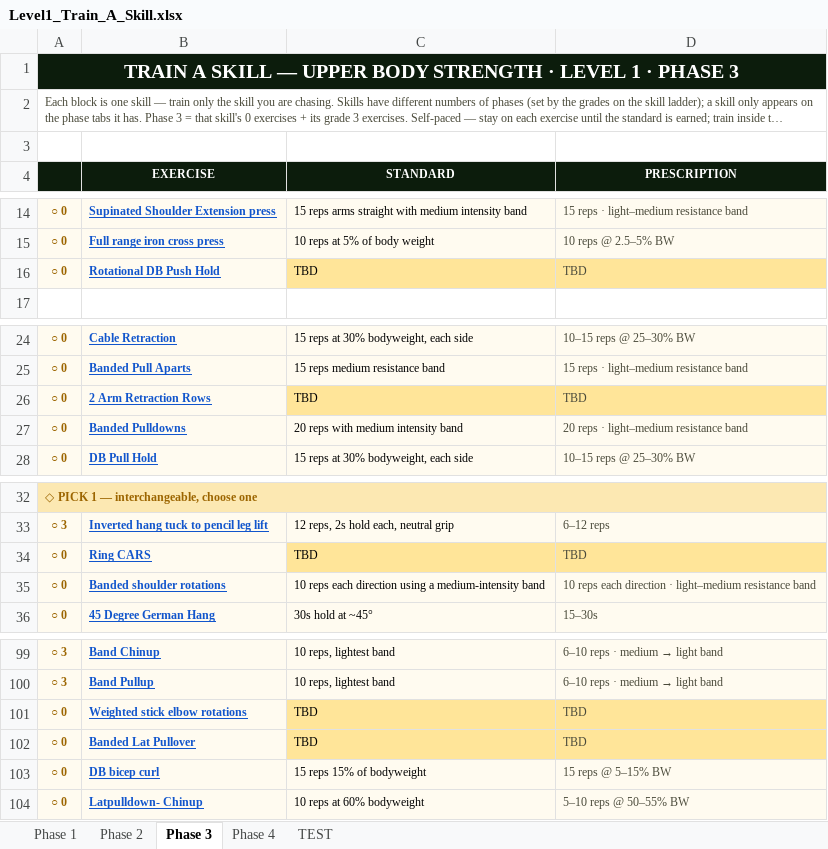
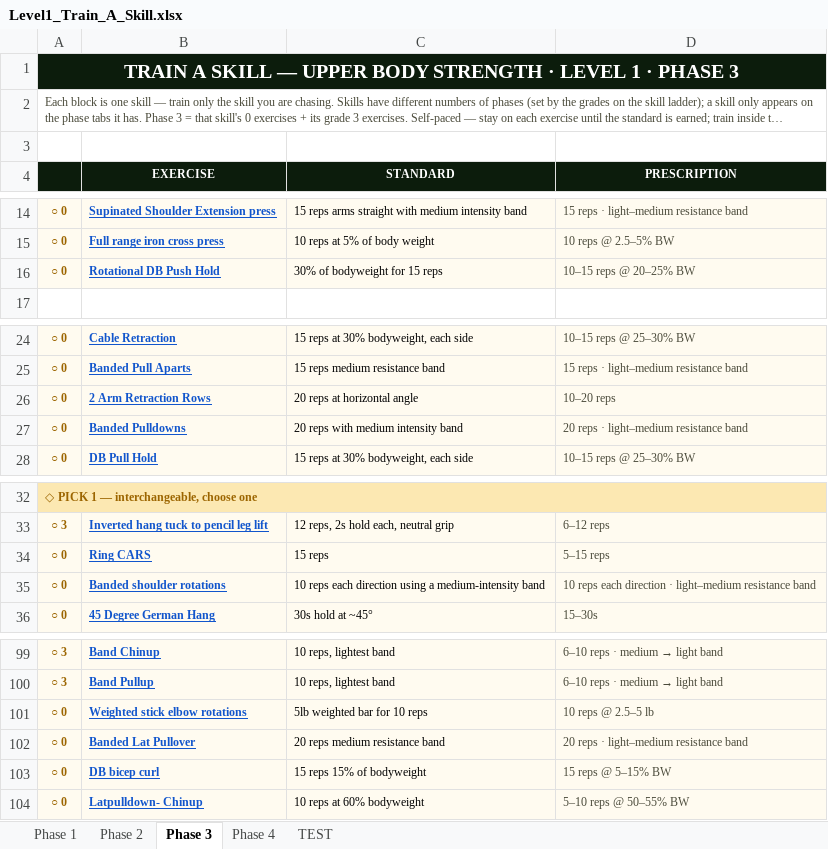
Before and after one commit to themovementgamecoach/Upper-body-Strength, an Excel workbook: Train_A_Skill/Level1_Train_A_Skill.xlsx, sheet Phase 3, drawn as a sheet; only a part is shown, gaps mark what is left out; long unchanged cells end in …; values as stored, in another font and other column widths than the file's, no borders; the diff names each change by its address in the sheet, - before the commit and + after, or states it on an @@ line.

```diff
--- a/Train_A_Skill/Level1_Train_A_Skill.xlsx (sheet Phase 3)
+++ b/Train_A_Skill/Level1_Train_A_Skill.xlsx (sheet Phase 3)
-C16 (STANDARD): TBD
+C16 (STANDARD): 30% of bodyweight for 15 reps
-C16:D16 fill: #FFE599
+C16:D16 fill: #FFFBF0
-D16 (PRESCRIPTION): TBD
+D16 (PRESCRIPTION): 10–15 reps @ 20–25% BW
-C26 (STANDARD): TBD
+C26 (STANDARD): 20 reps at horizontal angle
-C26:D26 fill: #FFE599
+C26:D26 fill: #FFFBF0
-D26 (PRESCRIPTION): TBD
+D26 (PRESCRIPTION): 10–20 reps
-C34 (STANDARD): TBD
+C34 (STANDARD): 15 reps
-C34:D34 fill: #FFE599
+C34:D34 fill: #FFFBF0
-D34 (PRESCRIPTION): TBD
+D34 (PRESCRIPTION): 5–15 reps
-C101 (STANDARD): TBD
+C101 (STANDARD): 5lb weighted bar for 10 reps
-C101:D102 fill: #FFE599
+C101:D102 fill: #FFFBF0
-D101 (PRESCRIPTION): TBD
+D101 (PRESCRIPTION): 10 reps @ 2.5–5 lb
-C102 (STANDARD): TBD
+C102 (STANDARD): 20 reps medium resistance band
-D102 (PRESCRIPTION): TBD
+D102 (PRESCRIPTION): 20 reps · light–medium resistance band
```
Also changed, not shown: sheet Phase 1, sheet Phase 2, sheet Phase 4.
